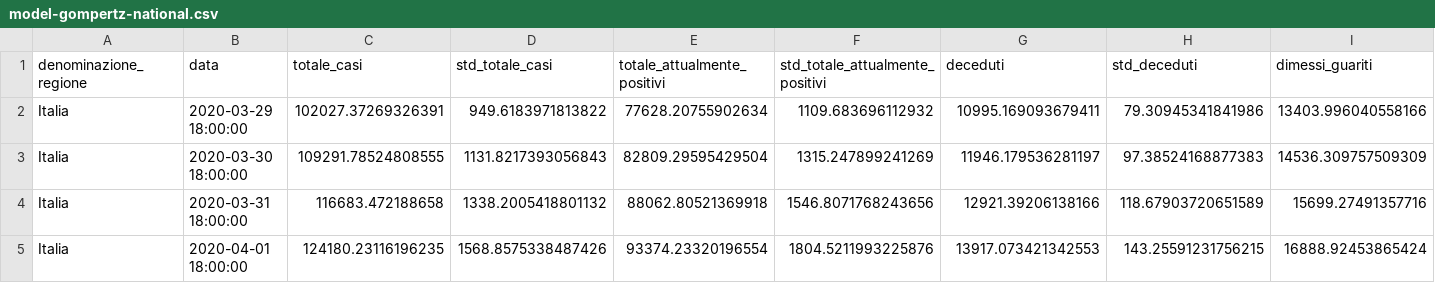
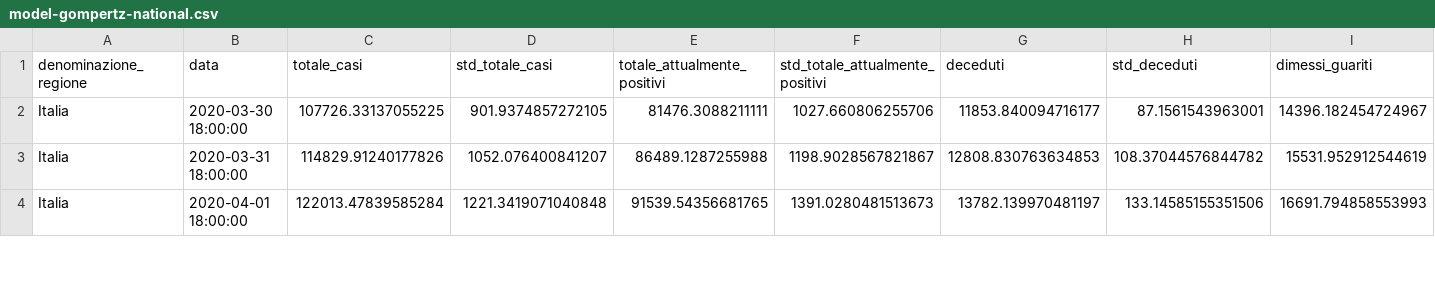
Before and after one commit to albortros/COVID-19, a CSV file: model-Gompertz/model-gompertz-national.csv, drawn as a sheet; only a part is shown; removed rows and columns are numbered as before the commit, all else as after; rows hold the shown columns only; the diff covers the shown part only; the diff names each change by its address in the sheet, - before the commit and + after, or states it on an @@ line.

```diff
--- a/model-Gompertz/model-gompertz-national.csv
+++ b/model-Gompertz/model-gompertz-national.csv
-row 2: Italia | 2020-03-29 18:00:00 | 102027.37269326391 | 949.6183971813822 | 77628.20755902634 | 1109.683696112932 | 10995.169093679411 | 79.30945341841986 | 13403.996040558166
-C2 (totale_casi): 109291.78524808555
+C2 (totale_casi): 107726.33137055225
-D2 (std_totale_casi): 1131.8217393056843
+D2 (std_totale_casi): 901.9374857272105
-E2 (totale_attualmente_positivi): 82809.29595429504
+E2 (totale_attualmente_positivi): 81476.3088211111
-F2 (std_totale_attualmente_positivi): 1315.247899241269
+F2 (std_totale_attualmente_positivi): 1027.660806255706
-G2 (deceduti): 11946.179536281197
+G2 (deceduti): 11853.840094716177
-H2 (std_deceduti): 97.38524168877383
+H2 (std_deceduti): 87.1561543963001
-I2 (dimessi_guariti): 14536.309757509309
+I2 (dimessi_guariti): 14396.182454724967
-C3 (totale_casi): 116683.472188658
+C3 (totale_casi): 114829.91240177826
-D3 (std_totale_casi): 1338.2005418801132
+D3 (std_totale_casi): 1052.076400841207
-E3 (totale_attualmente_positivi): 88062.80521369918
+E3 (totale_attualmente_positivi): 86489.1287255988
-F3 (std_totale_attualmente_positivi): 1546.8071768243656
+F3 (std_totale_attualmente_positivi): 1198.9028567821867
-G3 (deceduti): 12921.39206138166
+G3 (deceduti): 12808.830763634853
-H3 (std_deceduti): 118.67903720651589
+H3 (std_deceduti): 108.37044576844782
-I3 (dimessi_guariti): 15699.27491357716
+I3 (dimessi_guariti): 15531.952912544619
-C4 (totale_casi): 124180.23116196235
+C4 (totale_casi): 122013.47839585284
-D4 (std_totale_casi): 1568.8575338487426
+D4 (std_totale_casi): 1221.3419071040848
-E4 (totale_attualmente_positivi): 93374.23320196554
+E4 (totale_attualmente_positivi): 91539.54356681765
-F4 (std_totale_attualmente_positivi): 1804.5211993225876
+F4 (std_totale_attualmente_positivi): 1391.0280481513673
-G4 (deceduti): 13917.073421342553
+G4 (deceduti): 13782.139970481197
-H4 (std_deceduti): 143.25591231756215
+H4 (std_deceduti): 133.14585155351506
-I4 (dimessi_guariti): 16888.92453865424
+I4 (dimessi_guariti): 16691.794858553993
```
Also changed, not shown: 1 added row and 83 edited cells elsewhere in this file, model-Gompertz/italian-plot-label/model-gompertz-national.csv, model-Logistic/model-logistic-national.csv, 5 other files.
